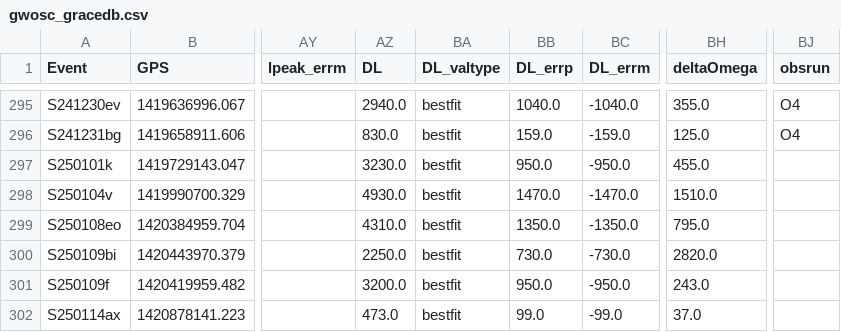
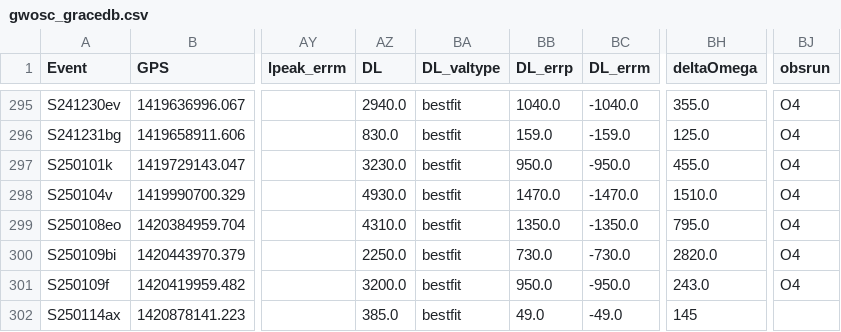
Before and after one commit to cardiffgravity/gwcat-data, a CSV file: docs/data/gwosc_gracedb.csv, drawn as a sheet; only a part is shown, gaps mark what is left out; the diff names each change by its address in the sheet, - before the commit and + after, or states it on an @@ line.

```diff
--- a/docs/data/gwosc_gracedb.csv
+++ b/docs/data/gwosc_gracedb.csv
-BJ297:BJ301 (obsrun): (empty)
+BJ297:BJ301 (obsrun): O4
-AZ302 (DL): 473.0
+AZ302 (DL): 385.0
-BB302 (DL_errp): 99.0
+BB302 (DL_errp): 49.0
-BC302 (DL_errm): -99.0
+BC302 (DL_errm): -49.0
-BH302 (deltaOmega): 37.0
+BH302 (deltaOmega): 145
```
Also changed, not shown: docs/data/links.csv, 12 other files.
